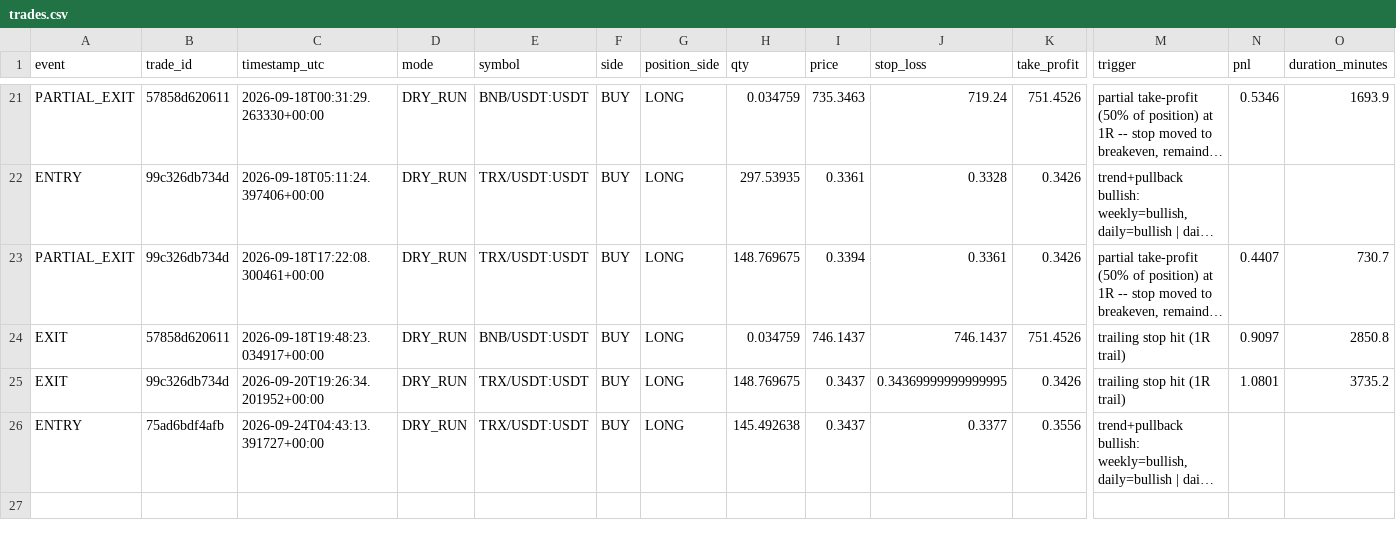
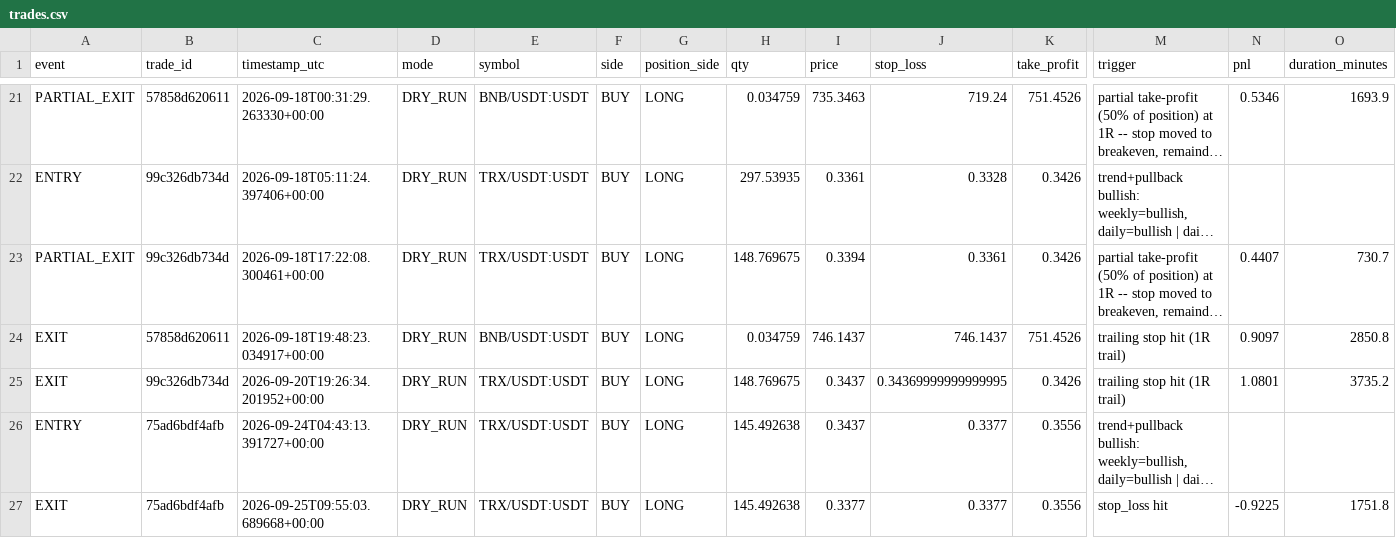
Before and after one commit to MatveevIlya1995/bingx-trend-pullback-bot, a CSV file: data/trades.csv, drawn as a sheet; only a part is shown, gaps mark what is left out; long unchanged cells end in …; rows hold the shown columns only; the diff names each change by its address in the sheet, - before the commit and + after, or states it on an @@ line.

```diff
--- a/data/trades.csv
+++ b/data/trades.csv
+row 27: EXIT | 75ad6bdf4afb | 2026-09-25T09:55:03.689668+00:00 | DRY_RUN | TRX/USDT:USDT | BUY | LONG | 145.492638 | 0.3377 | 0.3377 | 0.3556 | stop_loss hit | -0.9225 | 1751.8
```
Also changed, not shown: 1 other file.
